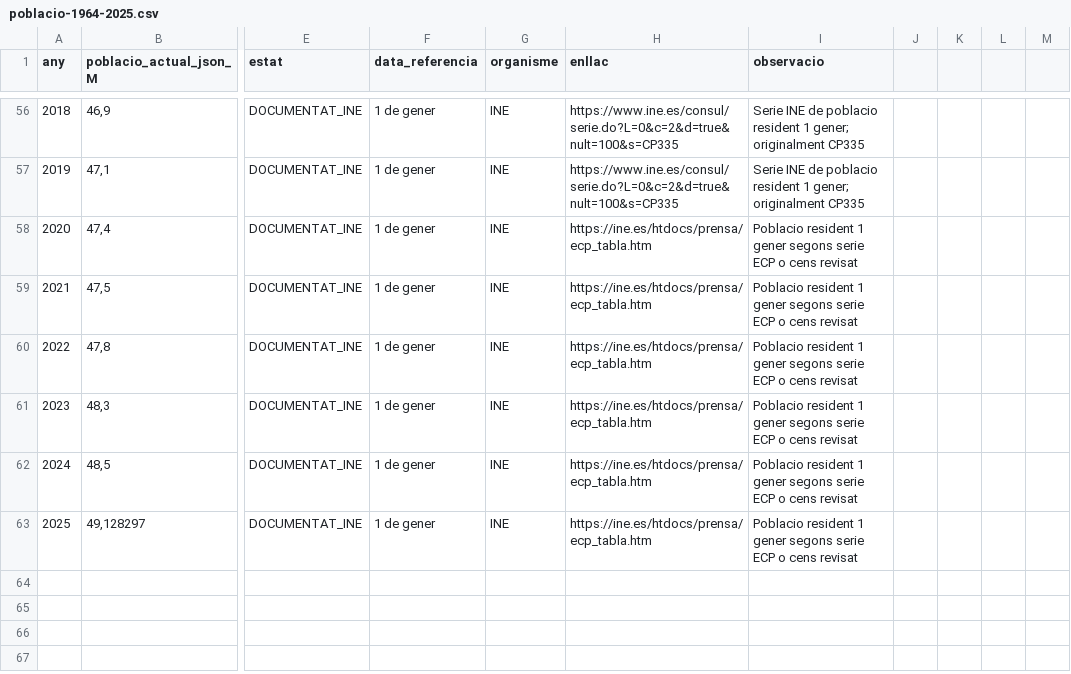
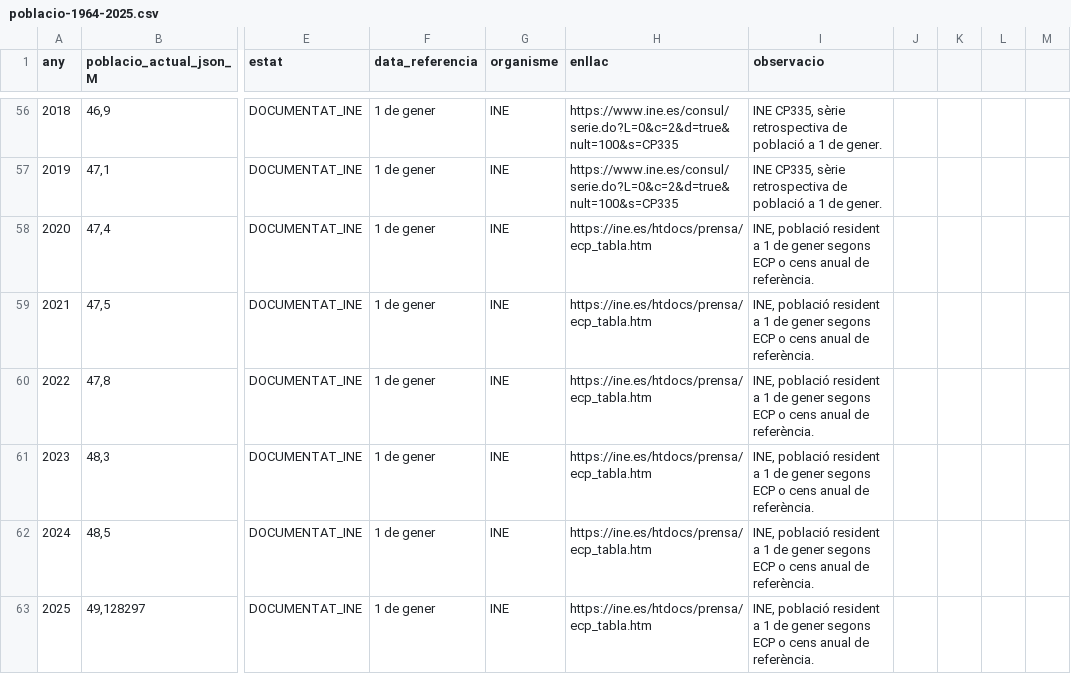
Before and after one commit to publiciprestigi/publiciprestigi.github.io, a CSV file: v1.2/auditoria/poblacio-1964-2025.csv, drawn as a sheet; only a part is shown, gaps mark what is left out; the diff covers the shown part only; the diff names each change by its address in the sheet, - before the commit and + after, or states it on an @@ line.

```diff
--- a/v1.2/auditoria/poblacio-1964-2025.csv
+++ b/v1.2/auditoria/poblacio-1964-2025.csv
-I56:I57 (observacio): Serie INE de poblacio resident 1 gener; originalment CP335
+I56:I57 (observacio): INE CP335, sèrie retrospectiva de població a 1 de gener.
-I58:I63 (observacio): Poblacio resident 1 gener segons serie ECP o cens revisat
+I58:I63 (observacio): INE, població resident a 1 de gener segons ECP o cens anual de referència.
```
Also changed, not shown: 84 edited cells elsewhere in this file.
